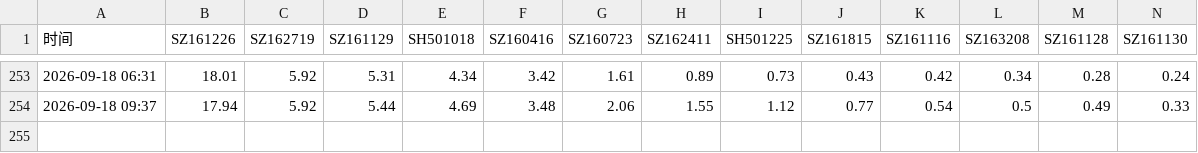
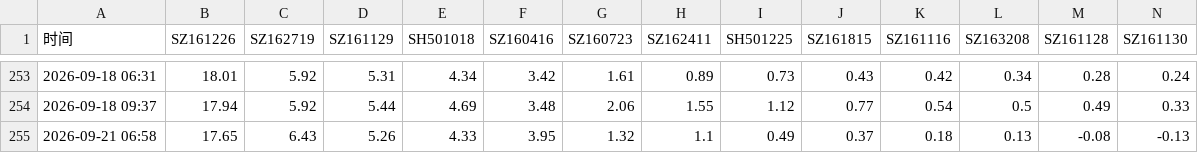
Before and after one commit to moses950519/lof-monitor, a CSV file: history.csv, drawn as a sheet; only a part is shown, gaps mark what is left out; rows hold the shown columns only; the diff names each change by its address in the sheet, - before the commit and + after, or states it on an @@ line.

```diff
--- a/history.csv
+++ b/history.csv
+row 255: 2026-09-21 06:58 | 17.65 | 6.43 | 5.26 | 4.33 | 3.95 | 1.32 | 1.1 | 0.49 | 0.37 | 0.18 | 0.13 | -0.08 | -0.13
```
